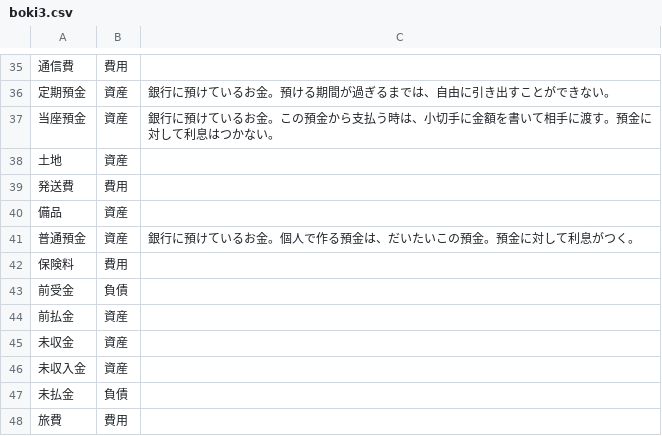
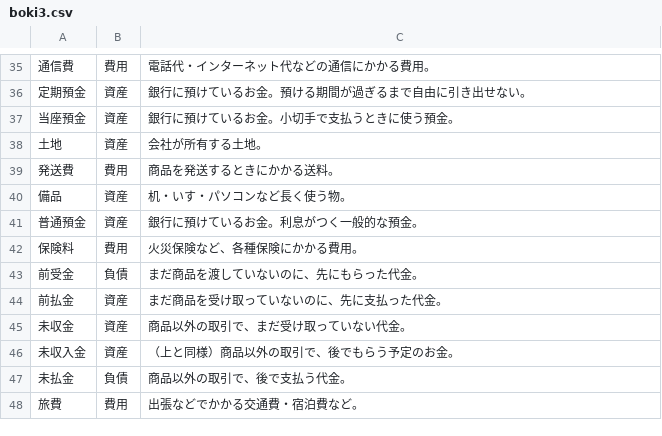
Before and after one commit to hamadaSensei1983/commerce-learning-portal, a CSV file: kentei/boki/data/boki3.csv, drawn as a sheet; only a part is shown, gaps mark what is left out; the diff covers the shown part only.

```diff
--- a/kentei/boki/data/boki3.csv
+++ b/kentei/boki/data/boki3.csv
@@ -35,14 +35,14 @@
-通信費,費用,
-定期預金,資産,銀行に預けているお金。預ける期間が過ぎるまでは、自由に引き出すことができない。
-当座預金,資産,銀行に預けているお金。この預金から支払う時は、小切手に金額を書いて相手に渡す。預金に対して利息はつかない。
-土地,資産,
-発送費,費用,
-備品,資産,
-普通預金,資産,銀行に預けているお金。個人で作る預金は、だいたいこの預金。預金に対して利息がつく。
-保険料,費用,
-前受金,負債,
-前払金,資産,
-未収金,資産,
-未収入金,資産,
-未払金,負債,
-旅費,費用,
+通信費,費用,電話代・インターネット代などの通信にかかる費用。
+定期預金,資産,銀行に預けているお金。預ける期間が過ぎるまで自由に引き出せない。
+当座預金,資産,銀行に預けているお金。小切手で支払うときに使う預金。
+土地,資産,会社が所有する土地。
+発送費,費用,商品を発送するときにかかる送料。
+備品,資産,机・いす・パソコンなど長く使う物。
+普通預金,資産,銀行に預けているお金。利息がつく一般的な預金。
+保険料,費用,火災保険など、各種保険にかかる費用。
+前受金,負債,まだ商品を渡していないのに、先にもらった代金。
+前払金,資産,まだ商品を受け取っていないのに、先に支払った代金。
+未収金,資産,商品以外の取引で、まだ受け取っていない代金。
+未収入金,資産,（上と同様）商品以外の取引で、後でもらう予定のお金。
+未払金,負債,商品以外の取引で、後で支払う代金。
+旅費,費用,出張などでかかる交通費・宿泊費など。
```
Also changed, not shown: 28 edited cells elsewhere in this file.
